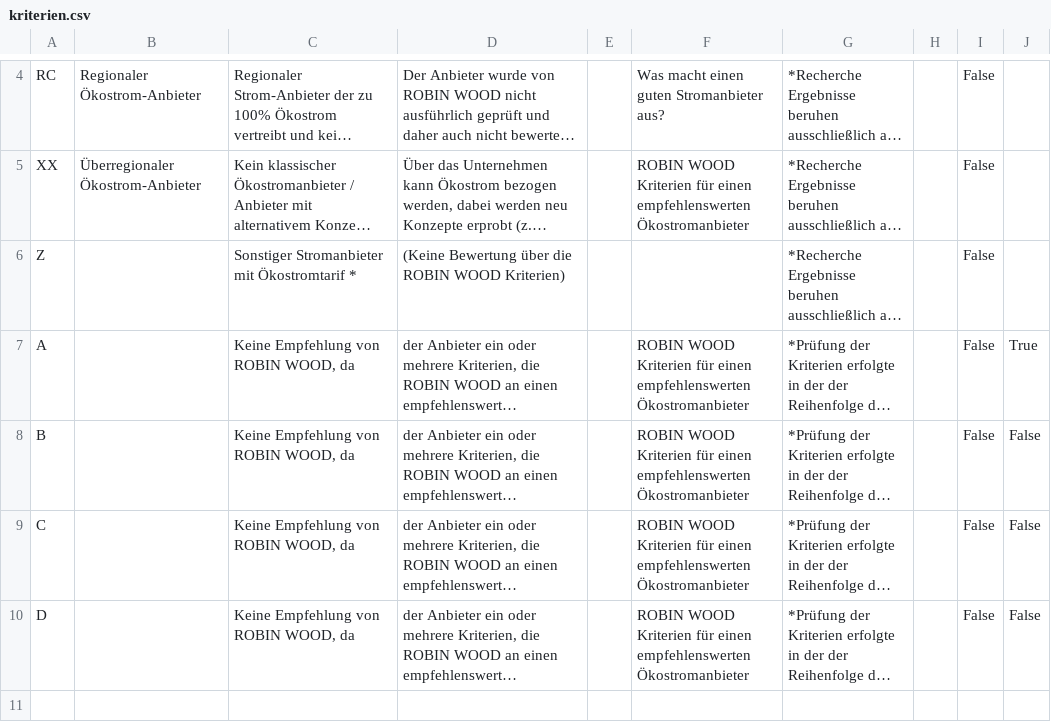
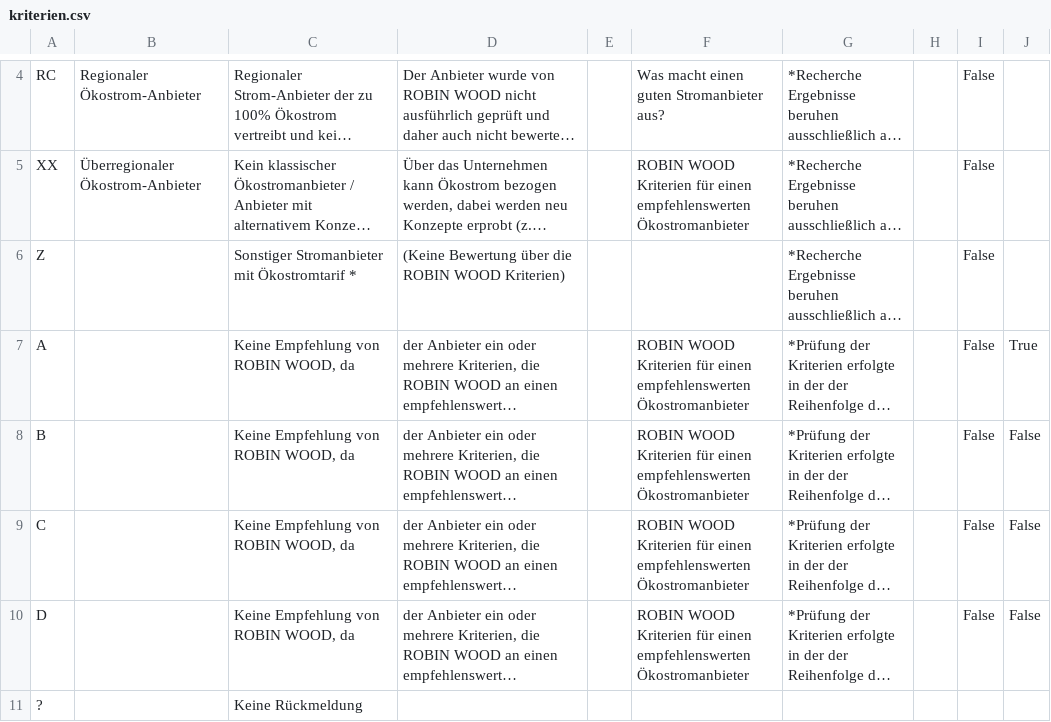
Before and after one commit to Datenschule/oekostromreport-data, a CSV file: assets/data-src/kriterien.csv, drawn as a sheet; only a part is shown, gaps mark what is left out; long unchanged cells end in …; the diff names each change by its address in the sheet, - before the commit and + after, or states it on an @@ line.

```diff
--- a/assets/data-src/kriterien.csv
+++ b/assets/data-src/kriterien.csv
+row 11: ? |  | Keine Rückmeldung
```
Also changed, not shown: assets/data-src/providers-november-2019.csv, assets/data/criteria.csv, 6 other files.
